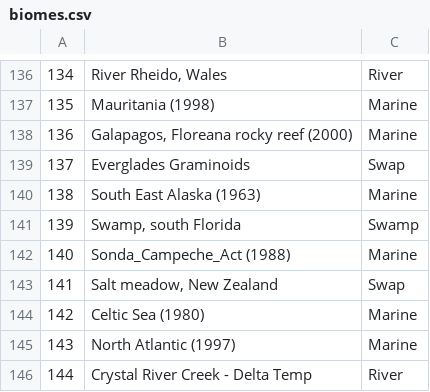
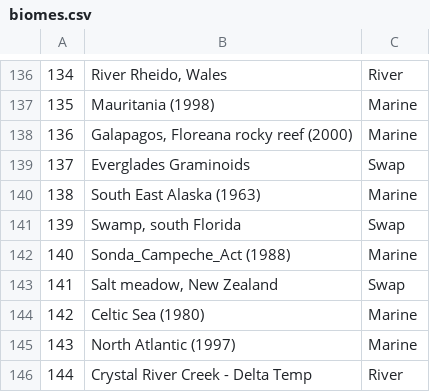
Before and after one commit to davidetorre92/AquaNet, a CSV file: results/biomes.csv, drawn as a sheet; only a part is shown, gaps mark what is left out; the diff covers the shown part only.

```diff
--- a/results/biomes.csv
+++ b/results/biomes.csv
@@ -140,3 +140,3 @@
 138,South East Alaska (1963),Marine
-139,"Swamp, south Florida",Swamp
+139,"Swamp, south Florida",Swap
 140,Sonda_Campeche_Act (1988),Marine
```
Also changed, not shown: 7 edited cells elsewhere in this file.
